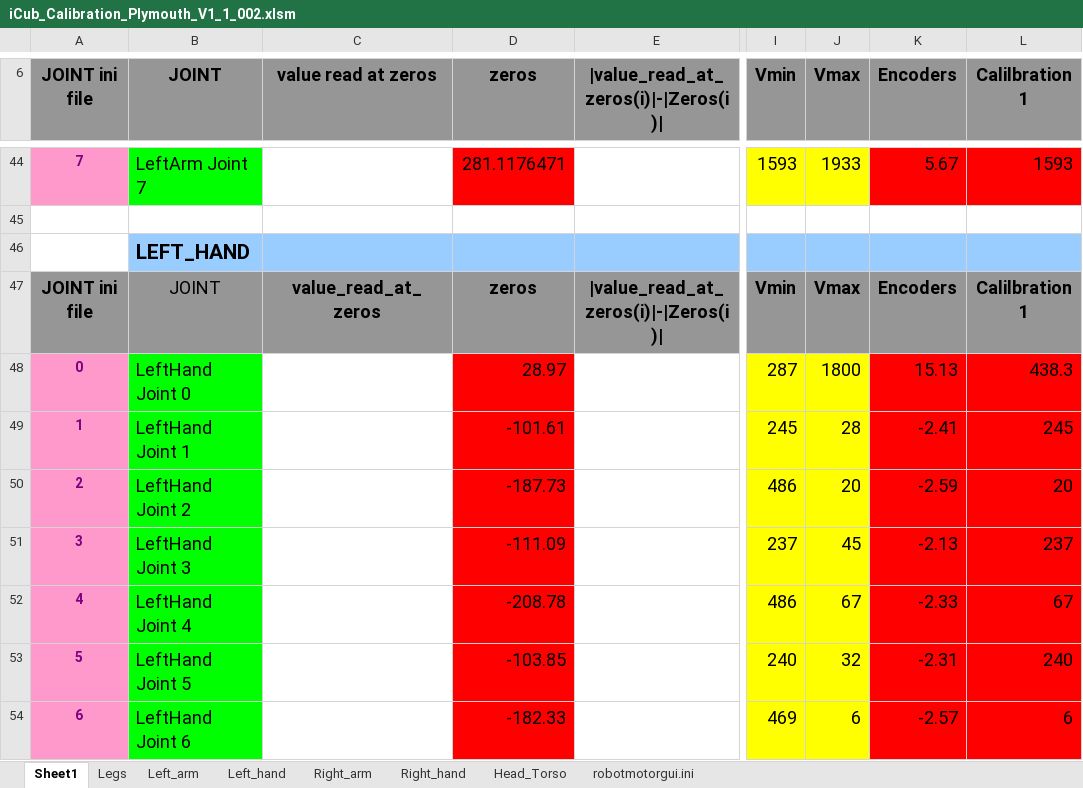
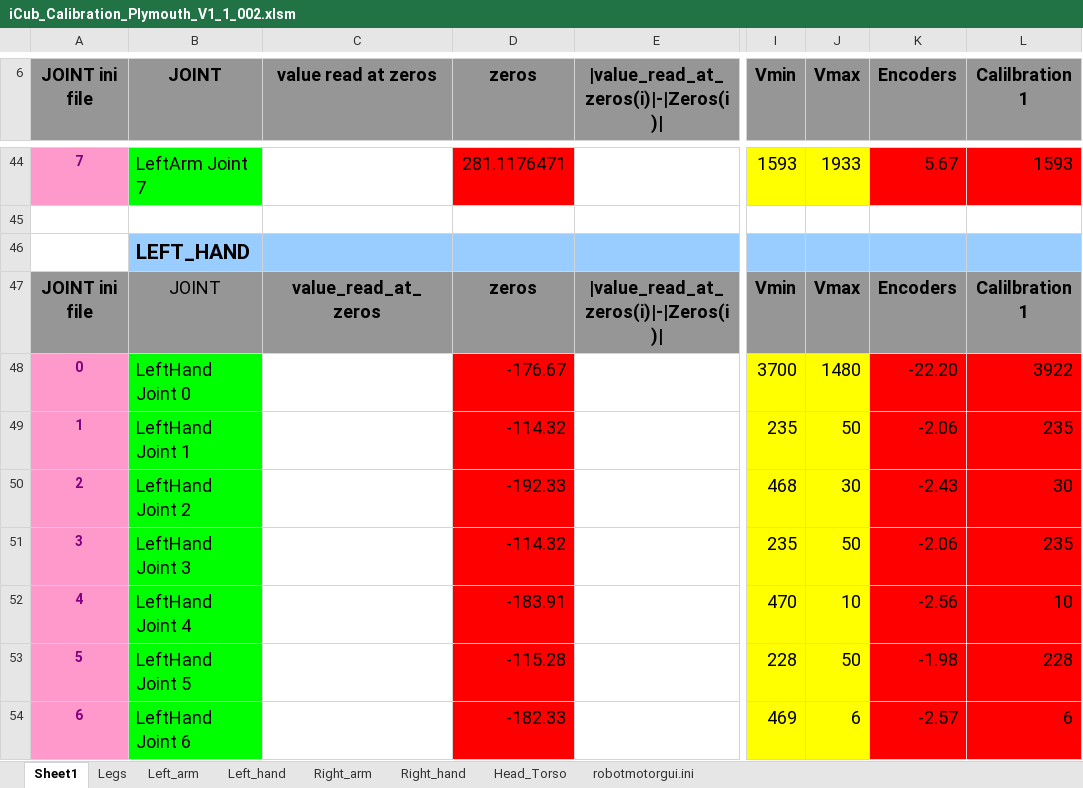
Before and after one commit to robotology/icub-main, an Excel workbook: app/iCubPlymouth01/conf/iCub_Calibration_Plymouth_V1_1_002.xlsm, sheet Sheet1, drawn as a sheet; only a part is shown, gaps mark what is left out; values as stored, in another font and other column widths than the file's, no borders; the diff covers the shown part only; the diff names each change by its address in the sheet, - before the commit and + after, or states it on an @@ line.

```diff
--- a/app/iCubPlymouth01/conf/iCub_Calibration_Plymouth_V1_1_002.xlsm (sheet Sheet1)
+++ b/app/iCubPlymouth01/conf/iCub_Calibration_Plymouth_V1_1_002.xlsm (sheet Sheet1)
-D48 (zeros): 28.97
+D48 (zeros): -176.67
-I48 (Vmin): 287
+I48 (Vmin): 3700
-J48 (Vmax): 1800
+J48 (Vmax): 1480
-K48 (Encoders): 15.13
+K48 (Encoders): -22.20
-L48 (Calilbration 1): 438.3
+L48 (Calilbration 1): 3922
-D49 (zeros): -101.61
+D49 (zeros): -114.32
-I49 (Vmin): 245
+I49 (Vmin): 235
-J49 (Vmax): 28
+J49 (Vmax): 50
-K49 (Encoders): -2.41
+K49 (Encoders): -2.06
-L49 (Calilbration 1): 245
+L49 (Calilbration 1): 235
-D50 (zeros): -187.73
+D50 (zeros): -192.33
-I50 (Vmin): 486
+I50 (Vmin): 468
-J50 (Vmax): 20
+J50 (Vmax): 30
-K50 (Encoders): -2.59
+K50 (Encoders): -2.43
-L50 (Calilbration 1): 20
+L50 (Calilbration 1): 30
-D51 (zeros): -111.09
+D51 (zeros): -114.32
-I51 (Vmin): 237
+I51 (Vmin): 235
-J51 (Vmax): 45
+J51 (Vmax): 50
-K51 (Encoders): -2.13
+K51 (Encoders): -2.06
-L51 (Calilbration 1): 237
+L51 (Calilbration 1): 235
-D52 (zeros): -208.78
+D52 (zeros): -183.91
-I52 (Vmin): 486
+I52 (Vmin): 470
-J52 (Vmax): 67
+J52 (Vmax): 10
-K52 (Encoders): -2.33
+K52 (Encoders): -2.56
-L52 (Calilbration 1): 67
+L52 (Calilbration 1): 10
-D53 (zeros): -103.85
+D53 (zeros): -115.28
-I53 (Vmin): 240
+I53 (Vmin): 228
-J53 (Vmax): 32
+J53 (Vmax): 50
-K53 (Encoders): -2.31
+K53 (Encoders): -1.98
-L53 (Calilbration 1): 240
+L53 (Calilbration 1): 228
```
Also changed, not shown: 39 edited cells elsewhere in this sheet, sheet Left_hand, sheet Right_hand, sheet Legs, sheet robotmotorgui.ini, sheet Right_arm, sheet Left_arm, formulas that keep their value, 4 other files.
